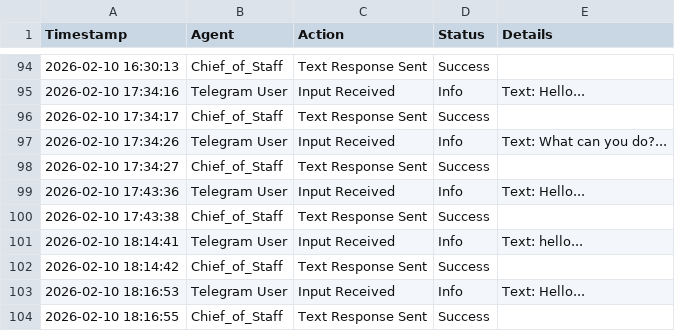
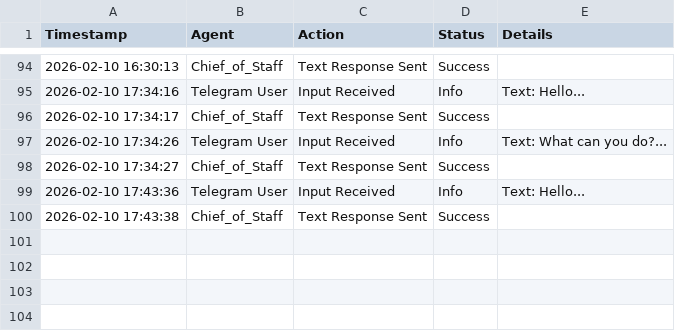
Before and after one commit to CreativeSire/My-Personal-Assistant, a CSV file: data/system_logs.csv, drawn as a sheet; only a part is shown, gaps mark what is left out; the diff names each change by its address in the sheet, - before the commit and + after, or states it on an @@ line.

```diff
--- a/data/system_logs.csv
+++ b/data/system_logs.csv
-row 101: 2026-02-10 18:14:41 | Telegram User | Input Received | Info | Text: hello...
-row 102: 2026-02-10 18:14:42 | Chief_of_Staff | Text Response Sent | Success
-row 103: 2026-02-10 18:16:53 | Telegram User | Input Received | Info | Text: Hello...
-row 104: 2026-02-10 18:16:55 | Chief_of_Staff | Text Response Sent | Success
```
Also changed, not shown: 2 other files.
